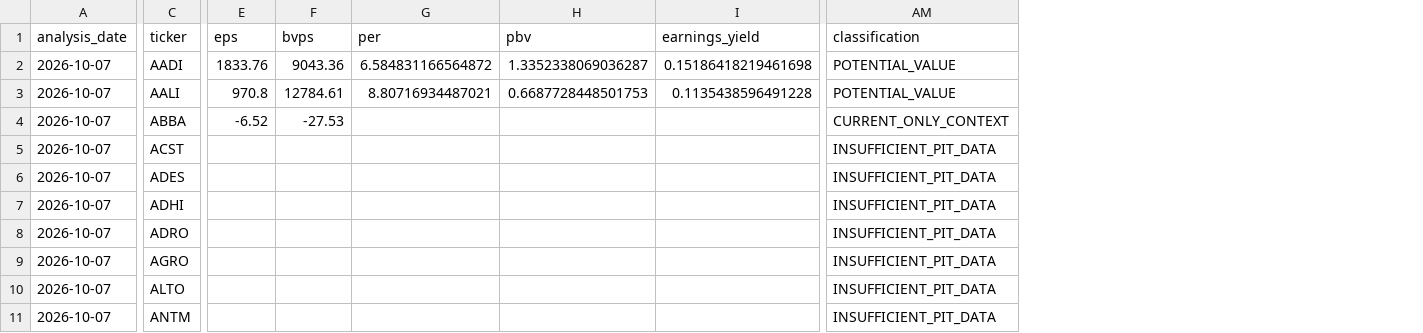
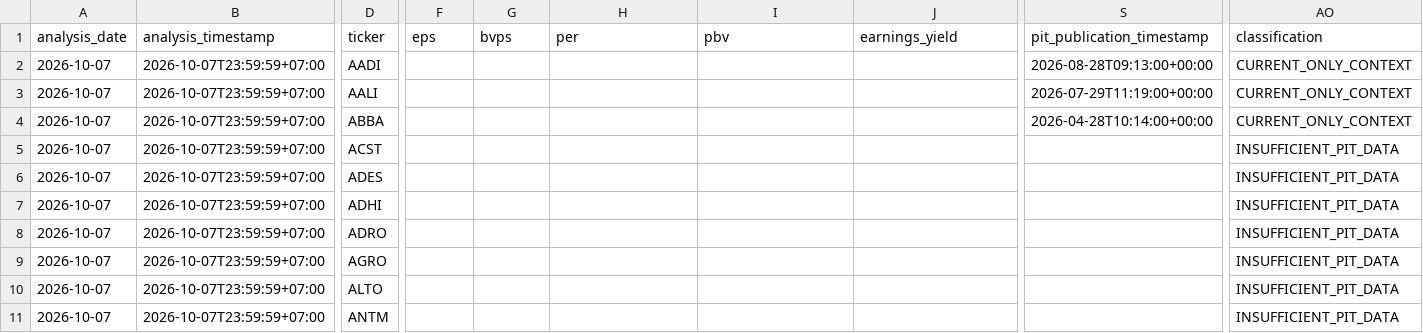
Before and after one commit to byusetianto-netizen/bayu-idx-trading-engine, a CSV file: data/valuation/valuation_snapshot.csv, drawn as a sheet; only a part is shown, gaps mark what is left out; addresses are those after the commit; the diff covers the shown part only; the diff names each change by its address in the sheet, - before the commit and + after, or states it on an @@ line.

```diff
--- a/data/valuation/valuation_snapshot.csv
+++ b/data/valuation/valuation_snapshot.csv
+column B (analysis_timestamp), rows 2-11: all 2026-10-07T23:59:59+07:00
+column S (pit_publication_timestamp), rows 2-4: 2026-08-28T09:13:00+00:00 | 2026-07-29T11:19:00+00:00 | 2026-04-28T10:14:00+00:00
-F2 (eps): 1833.76
+F2 (eps): (empty)
-G2 (bvps): 9043.36
+G2 (bvps): (empty)
-H2 (per): 6.584831166564872
+H2 (per): (empty)
-I2 (pbv): 1.3352338069036287
+I2 (pbv): (empty)
-J2 (earnings_yield): 0.15186418219461698
+J2 (earnings_yield): (empty)
-AO2:AO3 (classification): POTENTIAL_VALUE
+AO2:AO3 (classification): CURRENT_ONLY_CONTEXT
-F3 (eps): 970.8
+F3 (eps): (empty)
-G3 (bvps): 12784.61
+G3 (bvps): (empty)
-H3 (per): 8.80716934487021
+H3 (per): (empty)
-I3 (pbv): 0.6687728448501753
+I3 (pbv): (empty)
-J3 (earnings_yield): 0.1135438596491228
+J3 (earnings_yield): (empty)
-F4 (eps): -6.52
+F4 (eps): (empty)
-G4 (bvps): -27.53
+G4 (bvps): (empty)
```
Also changed, not shown: 6 edited cells elsewhere in this file, 3 other files.
